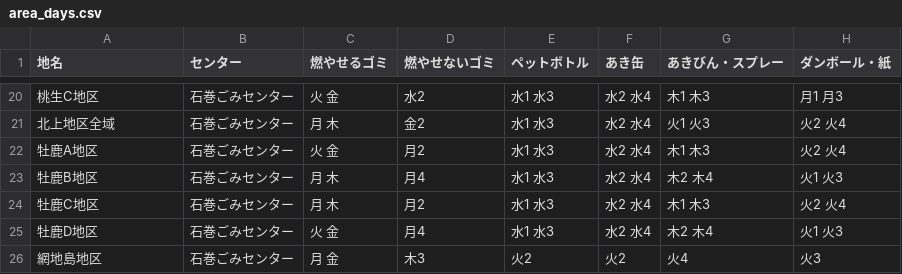
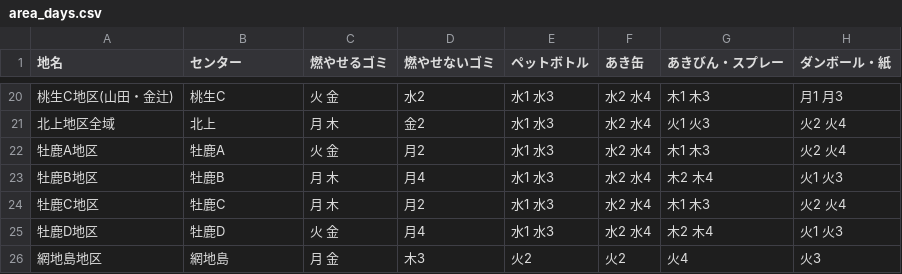
Before and after one commit to TomiGie/5374, a CSV file: data/area_days.csv, drawn as a sheet; only a part is shown, gaps mark what is left out; the diff covers the shown part only.

```diff
--- a/data/area_days.csv
+++ b/data/area_days.csv
@@ -20,7 +20,7 @@
-桃生C地区,石巻ごみセンター,火 金,水2,水1 水3,水2 水4,木1 木3,月1 月3
-北上地区全域,石巻ごみセンター,月 木,金2,水1 水3,水2 水4,火1 火3,火2 火4
-牡鹿A地区,石巻ごみセンター,火 金,月2,水1 水3,水2 水4,木1 木3,火2 火4
-牡鹿B地区,石巻ごみセンター,月 木,月4,水1 水3,水2 水4,木2 木4,火1 火3
-牡鹿C地区,石巻ごみセンター,月 木,月2,水1 水3,水2 水4,木1 木3,火2 火4
-牡鹿D地区,石巻ごみセンター,火 金,月4,水1 水3,水2 水4,木2 木4,火1 火3
-網地島地区,石巻ごみセンター,月 金,木3,火2,火2,火4,火3
+桃生C地区(山田・金辻),桃生C,火 金,水2,水1 水3,水2 水4,木1 木3,月1 月3
+北上地区全域,北上,月 木,金2,水1 水3,水2 水4,火1 火3,火2 火4
+牡鹿A地区,牡鹿A,火 金,月2,水1 水3,水2 水4,木1 木3,火2 火4
+牡鹿B地区,牡鹿B,月 木,月4,水1 水3,水2 水4,木2 木4,火1 火3
+牡鹿C地区,牡鹿C,月 木,月2,水1 水3,水2 水4,木1 木3,火2 火4
+牡鹿D地区,牡鹿D,火 金,月4,水1 水3,水2 水4,木2 木4,火1 火3
+網地島地区,網地島,月 金,木3,火2,火2,火4,火3
```
Also changed, not shown: 31 edited cells elsewhere in this file, 1 other file.
